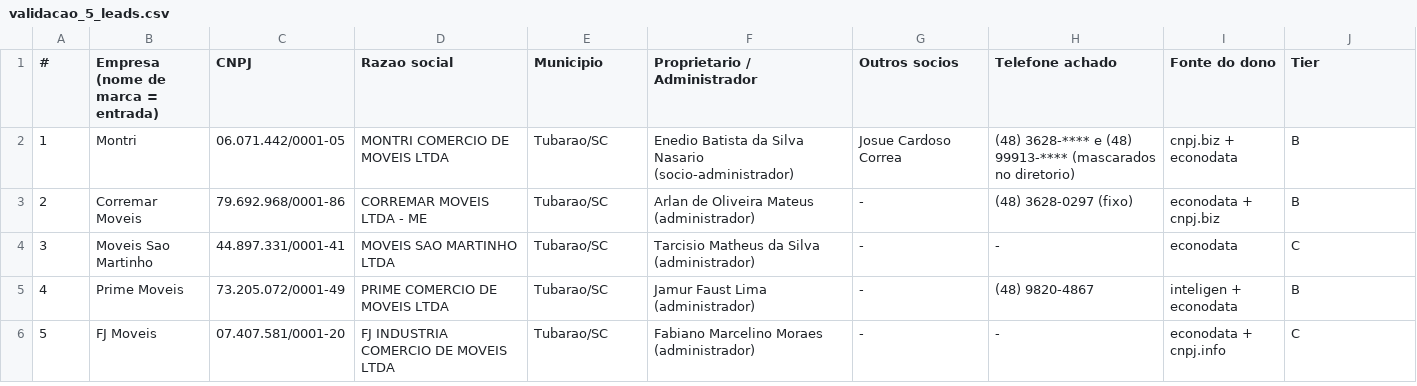
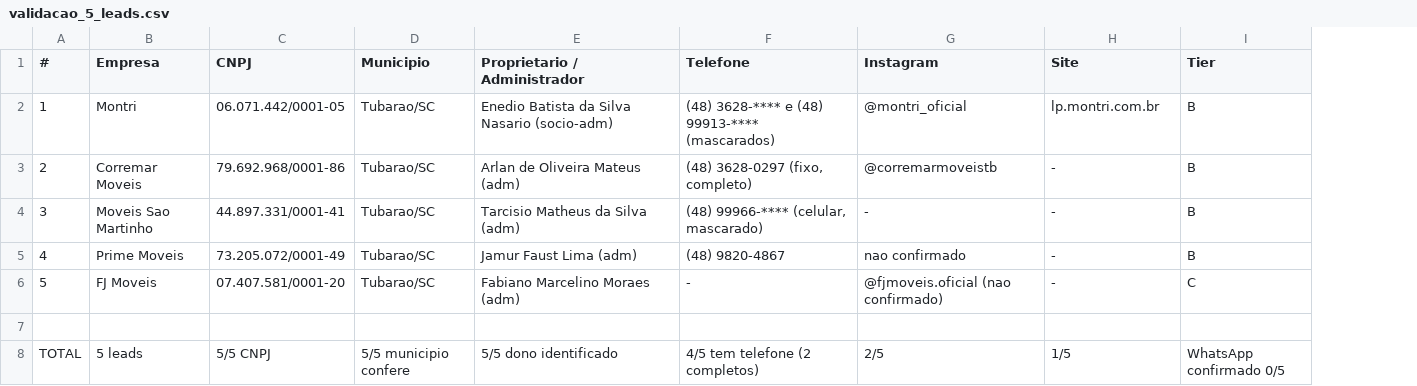
Before and after one commit to rubens-dar/Teste, a CSV file: data/validacao/validacao_5_leads.csv, drawn as a sheet; removed rows and columns are numbered as before the commit, all else as after; the diff names each change by its address in the sheet, - before the commit and + after, or states it on an @@ line.

```diff
--- a/data/validacao/validacao_5_leads.csv
+++ b/data/validacao/validacao_5_leads.csv
-column D (Razao social), rows 2-6: MONTRI COMERCIO DE MOVEIS LTDA | CORREMAR MOVEIS LTDA - ME | MOVEIS SAO MARTINHO LTDA | PRIME COMERCIO DE MOVEIS LTDA | FJ INDUSTRIA COMERCIO DE MOVEIS LTDA
+column F (Telefone), rows 2-6: (48) 3628-**** e (48) 99913-**** (mascarados) | (48) 3628-0297 (fixo, completo) | (48) 99966-**** (celular, mascarado) | (48) 9820-4867 | -
+column G (Instagram), rows 2-6: @montri_oficial | @corremarmoveistb | - | nao confirmado | @fjmoveis.oficial (nao confirmado)
-column H (Telefone achado), rows 2-6: (48) 3628-**** e (48) 99913-**** (mascarados no diretorio) | (48) 3628-0297 (fixo) | - | (48) 9820-4867 | -
-column I (Fonte do dono), rows 2-6: cnpj.biz + econodata | econodata + cnpj.biz | econodata | inteligen + econodata | econodata + cnpj.info
-B1: Empresa (nome de marca = entrada)
+B1: Empresa
-H1: Outros socios
+H1: Site
-E2 (Proprietario / Administrador): …Silva Nasario (socio-administrador)
+E2 (Proprietario / Administrador): …Silva Nasario (socio-adm)
-H2 (Site): Josue Cardoso Correa
+H2 (Site): lp.montri.com.br
-E3 (Proprietario / Administrador): Arlan de Oliveira Mateus (administrador)
+E3 (Proprietario / Administrador): Arlan de Oliveira Mateus (adm)
-E4 (Proprietario / Administrador): Tarcisio Matheus da Silva (administrador)
+E4 (Proprietario / Administrador): Tarcisio Matheus da Silva (adm)
-I4 (Tier): C
+I4 (Tier): B
-E5 (Proprietario / Administrador): Jamur Faust Lima (administrador)
+E5 (Proprietario / Administrador): Jamur Faust Lima (adm)
-E6 (Proprietario / Administrador): Fabiano Marcelino Moraes (administrador)
+E6 (Proprietario / Administrador): Fabiano Marcelino Moraes (adm)
+row 7: (empty)
+row 8: TOTAL | 5 leads | 5/5 CNPJ | 5/5 municipio confere | 5/5 dono identificado | 4/5 tem telefone (2 completos) | 2/5 | 1/5 | WhatsApp confirmado 0/5
```
Also changed, not shown: 1 other file.
